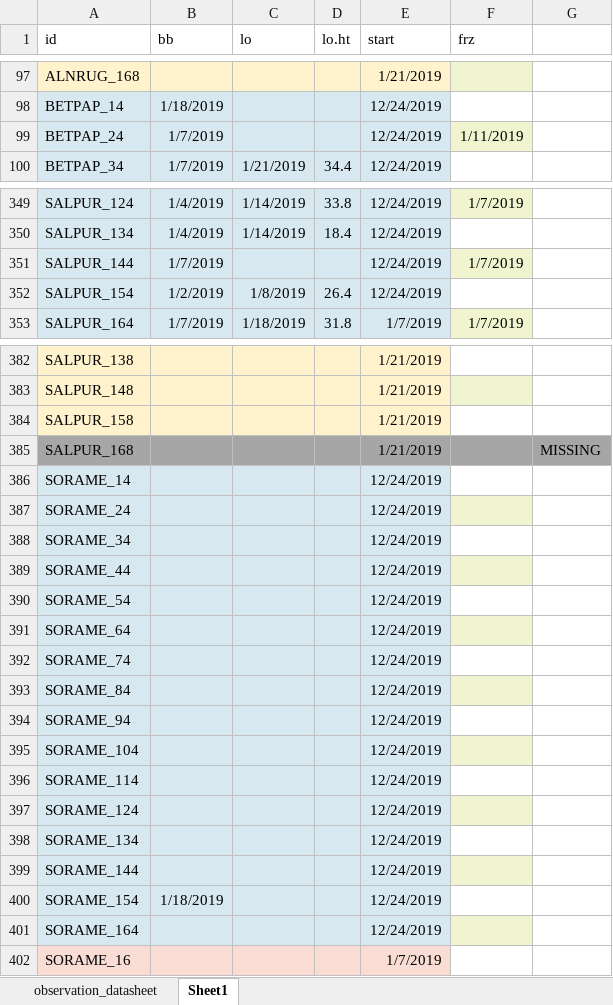
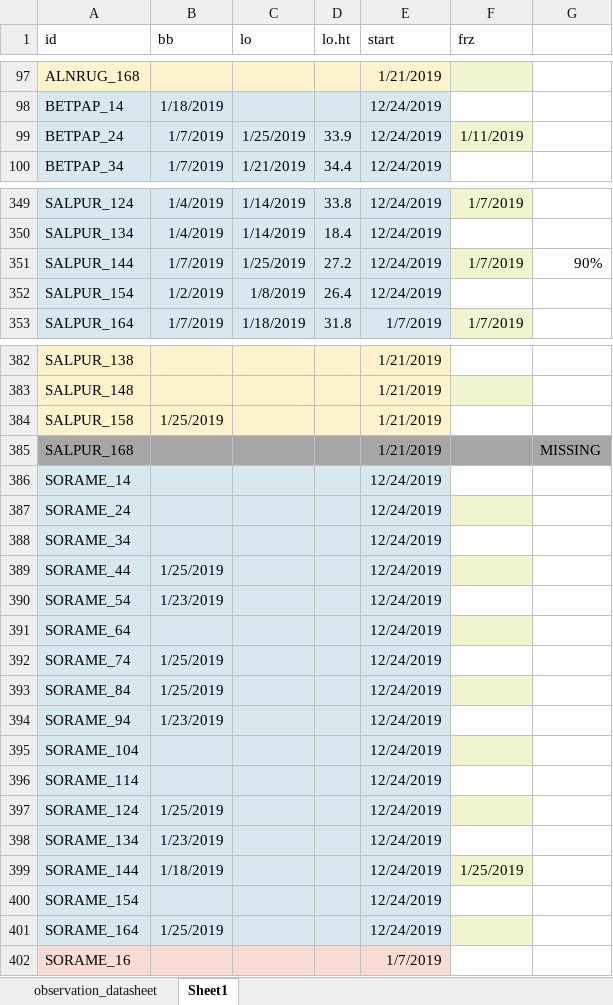
Before and after one commit to cchambe12/chillfreeze, an Excel workbook: data/observation_datasheet.xlsx, sheet Sheet1, drawn as a sheet; only a part is shown, gaps mark what is left out; values as stored, in another font and other column widths than the file's, no borders; the diff covers the shown part only; the diff names each change by its address in the sheet, - before the commit and + after, or states it on an @@ line.

```diff
--- a/data/observation_datasheet.xlsx (sheet Sheet1)
+++ b/data/observation_datasheet.xlsx (sheet Sheet1)
-C99 (lo): (empty)
+C99 (lo): 1/25/2019
-D99 (lo.ht): (empty)
+D99 (lo.ht): 33.9
-C351 (lo): (empty)
+C351 (lo): 1/25/2019
-D351 (lo.ht): (empty)
+D351 (lo.ht): 27.2
-G351: (empty)
+G351: 90%
-B384 (bb): (empty)
+B384 (bb): 1/25/2019
-B389 (bb): (empty)
+B389 (bb): 1/25/2019
-B390 (bb): (empty)
+B390 (bb): 1/23/2019
-B392:B393 (bb): (empty)
+B392:B393 (bb): 1/25/2019
-B394 (bb): (empty)
+B394 (bb): 1/23/2019
-B397 (bb): (empty)
+B397 (bb): 1/25/2019
-B398 (bb): (empty)
+B398 (bb): 1/23/2019
-B399 (bb): (empty)
+B399 (bb): 1/18/2019
-F399 (frz): (empty)
+F399 (frz): 1/25/2019
-B400 (bb): 1/18/2019
+B400 (bb): (empty)
-B401 (bb): (empty)
+B401 (bb): 1/25/2019
```
Also changed, not shown: 62 edited cells elsewhere in this sheet.
